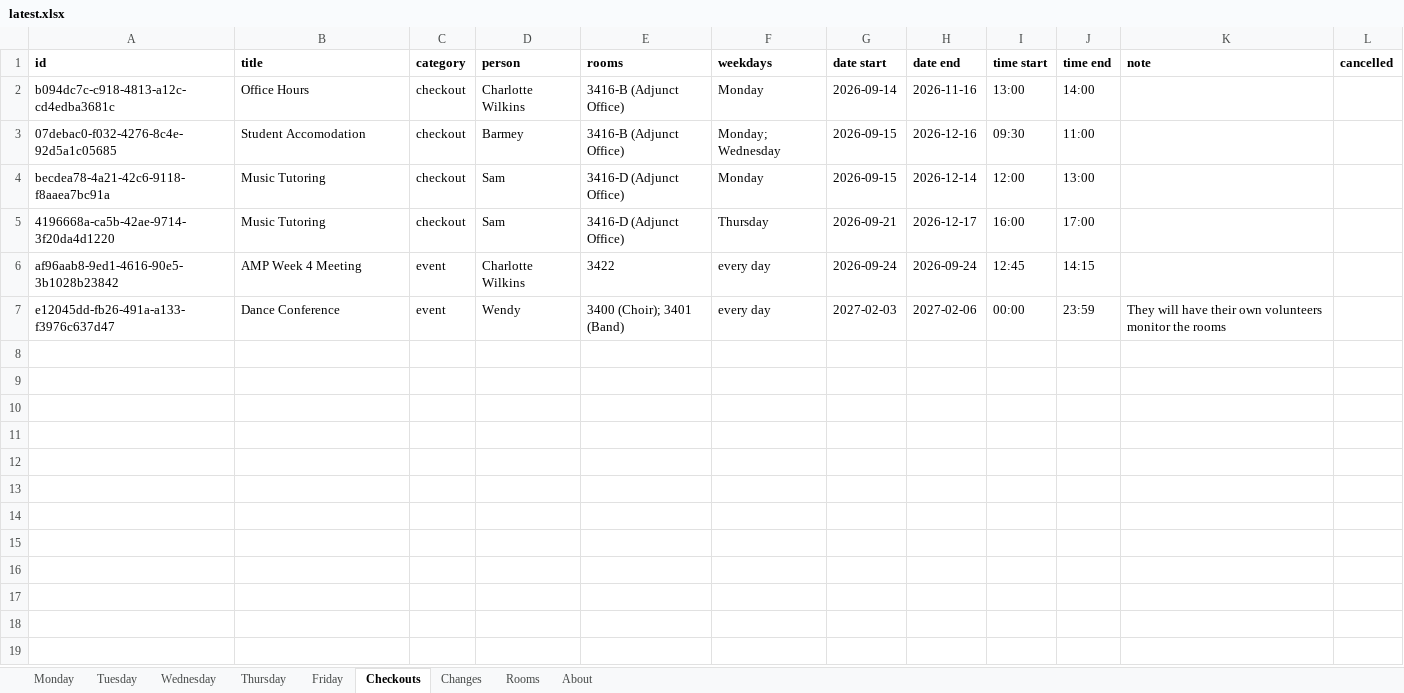
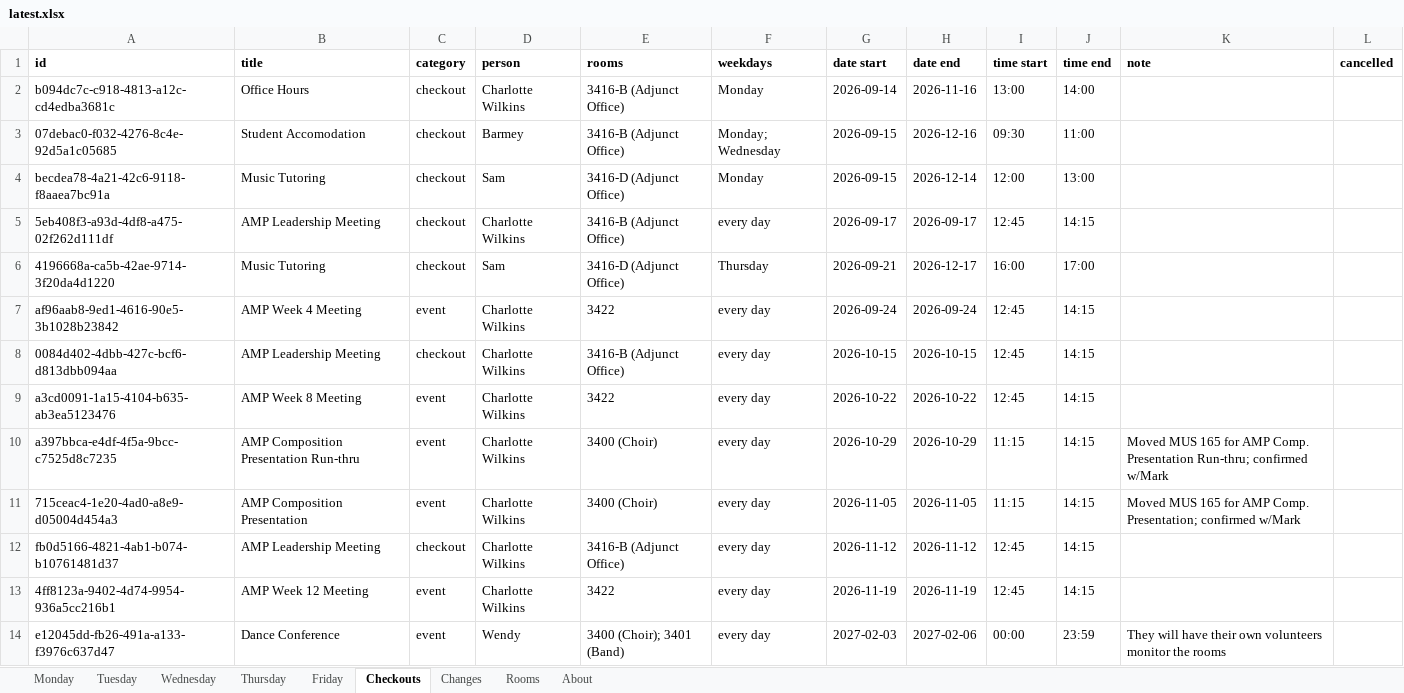
Before and after one commit to Cusco-and-Karma/LAPC-Music-Room-Checkout, an Excel workbook: backups/latest.xlsx, sheet Checkouts, drawn as a sheet; values as stored, in another font and other column widths than the file's, no borders; the diff names each change by its address in the sheet, - before the commit and + after, or states it on an @@ line.

```diff
--- a/backups/latest.xlsx (sheet Checkouts)
+++ b/backups/latest.xlsx (sheet Checkouts)
+row 5: 5eb408f3-a93d-4df8-a475-02f262d111df | AMP Leadership Meeting | checkout | Charlotte Wilkins | 3416-B (Adjunct Office) | every day | 2026-09-17 | 2026-09-17 | 12:45 | 14:15
+row 8: 0084d402-4dbb-427c-bcf6-d813dbb094aa | AMP Leadership Meeting | checkout | Charlotte Wilkins | 3416-B (Adjunct Office) | every day | 2026-10-15 | 2026-10-15 | 12:45 | 14:15
+row 9: a3cd0091-1a15-4104-b635-ab3ea5123476 | AMP Week 8 Meeting | event | Charlotte Wilkins | 3422 | every day | 2026-10-22 | 2026-10-22 | 12:45 | 14:15
+row 10: a397bbca-e4df-4f5a-9bcc-c7525d8c7235 | AMP Composition Presentation Run-thru | event | Charlotte Wilkins | 3400 (Choir) | every day | 2026-10-29 | 2026-10-29 | 11:15 | 14:15 | Moved MUS 165 for AMP Comp. Presentation Run-thru; confirmed w/Mark
+row 11: 715ceac4-1e20-4ad0-a8e9-d05004d454a3 | AMP Composition Presentation | event | Charlotte Wilkins | 3400 (Choir) | every day | 2026-11-05 | 2026-11-05 | 11:15 | 14:15 | Moved MUS 165 for AMP Comp. Presentation; confirmed w/Mark
+row 12: fb0d5166-4821-4ab1-b074-b10761481d37 | AMP Leadership Meeting | checkout | Charlotte Wilkins | 3416-B (Adjunct Office) | every day | 2026-11-12 | 2026-11-12 | 12:45 | 14:15
+row 13: 4ff8123a-9402-4d74-9954-936a5cc216b1 | AMP Week 12 Meeting | event | Charlotte Wilkins | 3422 | every day | 2026-11-19 | 2026-11-19 | 12:45 | 14:15
```
Also changed, not shown: sheet Changes, sheet About, 2 other files.
